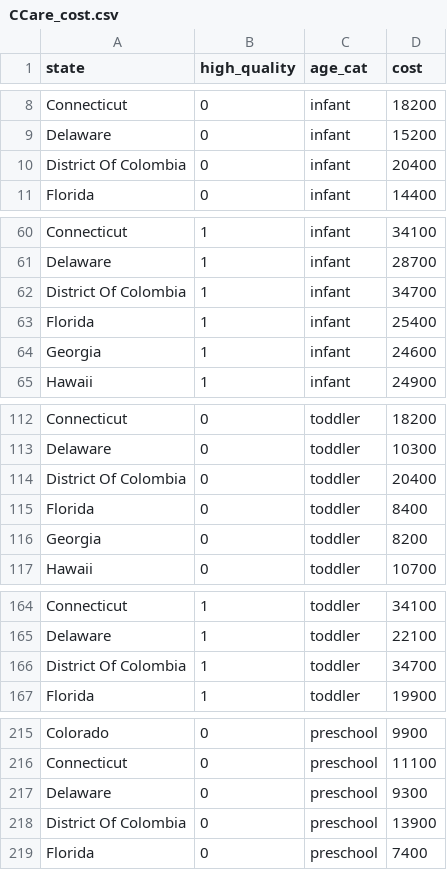
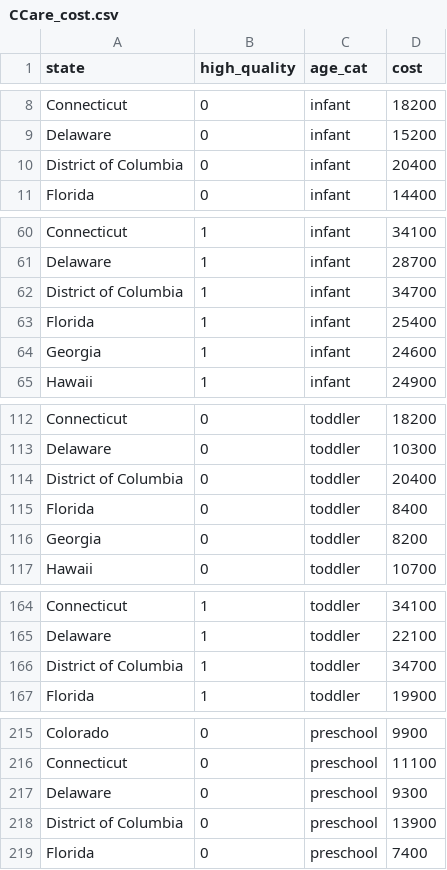
Before and after one commit to UBICenter/child-allowance, a CSV file: jb/data/CCare_cost.csv, drawn as a sheet; only a part is shown, gaps mark what is left out; the diff covers the shown part only.

Commit message:
Correction to CCare cost for states

```diff
--- a/jb/data/CCare_cost.csv
+++ b/jb/data/CCare_cost.csv
@@ -9,3 +9,3 @@ Connecticut,0,infant,18200
 Delaware,0,infant,15200
-District Of Colombia,0,infant,20400
+District of Columbia,0,infant,20400
 Florida,0,infant,14400
@@ -61,3 +61,3 @@ Connecticut,1,infant,34100
 Delaware,1,infant,28700
-District Of Colombia,1,infant,34700
+District of Columbia,1,infant,34700
 Florida,1,infant,25400
@@ -113,3 +113,3 @@ Connecticut,0,toddler,18200
 Delaware,0,toddler,10300
-District Of Colombia,0,toddler,20400
+District of Columbia,0,toddler,20400
 Florida,0,toddler,8400
@@ -165,3 +165,3 @@ Connecticut,1,toddler,34100
 Delaware,1,toddler,22100
-District Of Colombia,1,toddler,34700
+District of Columbia,1,toddler,34700
 Florida,1,toddler,19900
@@ -217,3 +217,3 @@ Connecticut,0,preschool,11100
 Delaware,0,preschool,9300
-District Of Colombia,0,preschool,13900
+District of Columbia,0,preschool,13900
 Florida,0,preschool,7400
```
Also changed, not shown: 3 edited cells elsewhere in this file, 1 other file.
